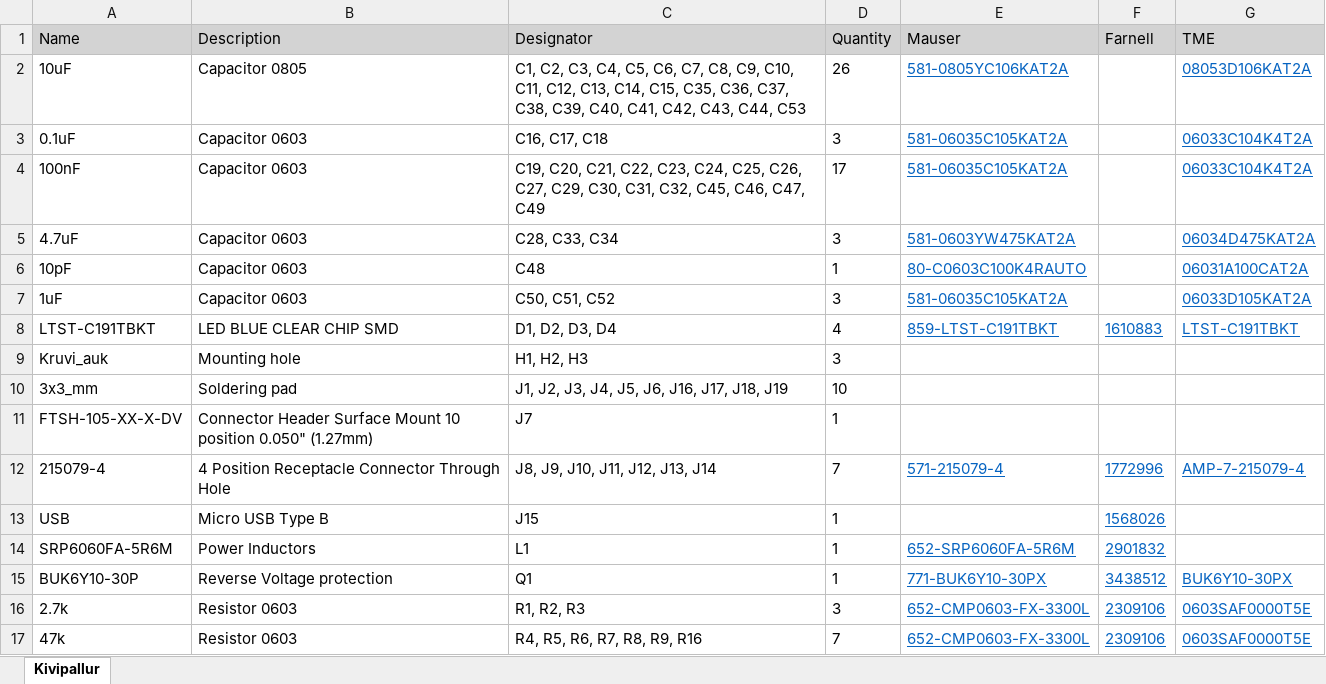
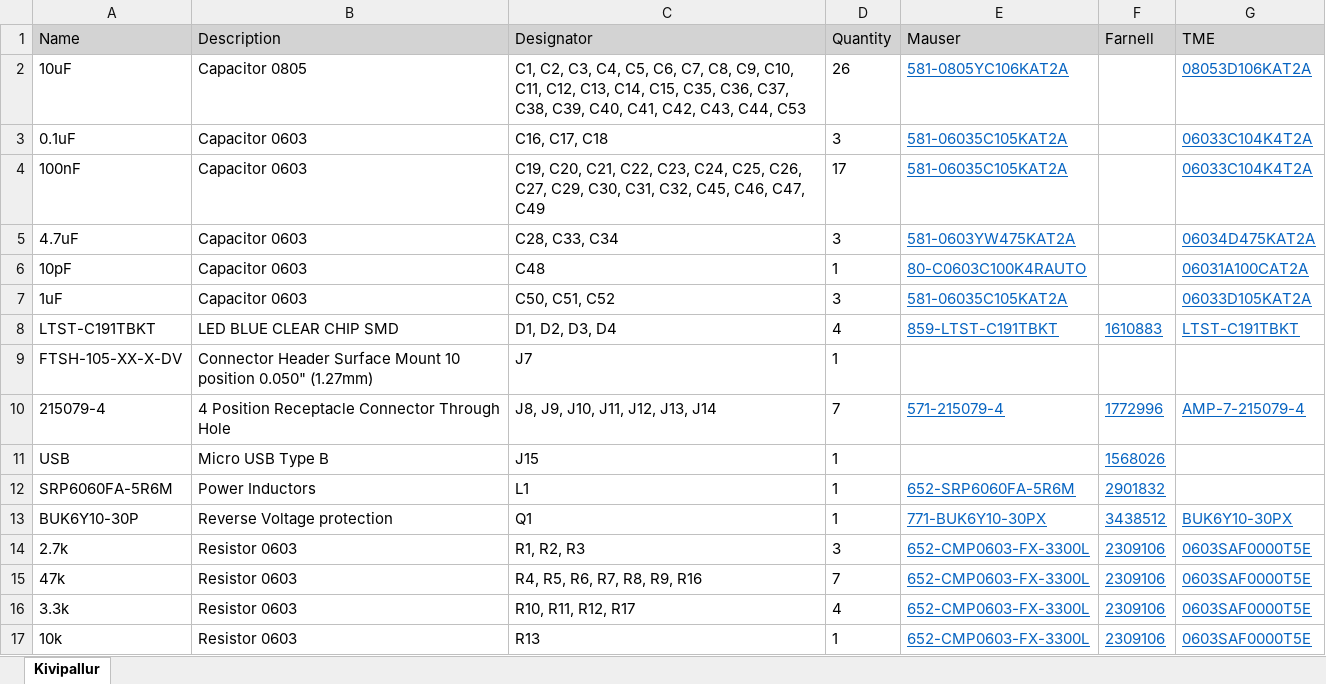
Before and after one commit to ut-robotics/picr22-team-kivipallur-jurto, an Excel workbook: electronics/Mainbord_BOM/Kivipallur_BOM.xlsx, sheet Kivipallur, drawn as a sheet; only a part is shown; the shorter side is filled out with more unchanged rows; values as stored, in another font and other column widths than the file's, no borders; the diff names each change by its address in the sheet, - before the commit and + after, or states it on an @@ line.

```diff
--- a/electronics/Mainbord_BOM/Kivipallur_BOM.xlsx (sheet Kivipallur)
+++ b/electronics/Mainbord_BOM/Kivipallur_BOM.xlsx (sheet Kivipallur)
-row 9: Kruvi_auk | Mounting hole | H1, H2, H3 | 3
-row 10: 3x3_mm | Soldering pad | J1, J2, J3, J4, J5, J6, J16, J17, J18, J19 | 10
```
Also changed, not shown: 3 other files.
